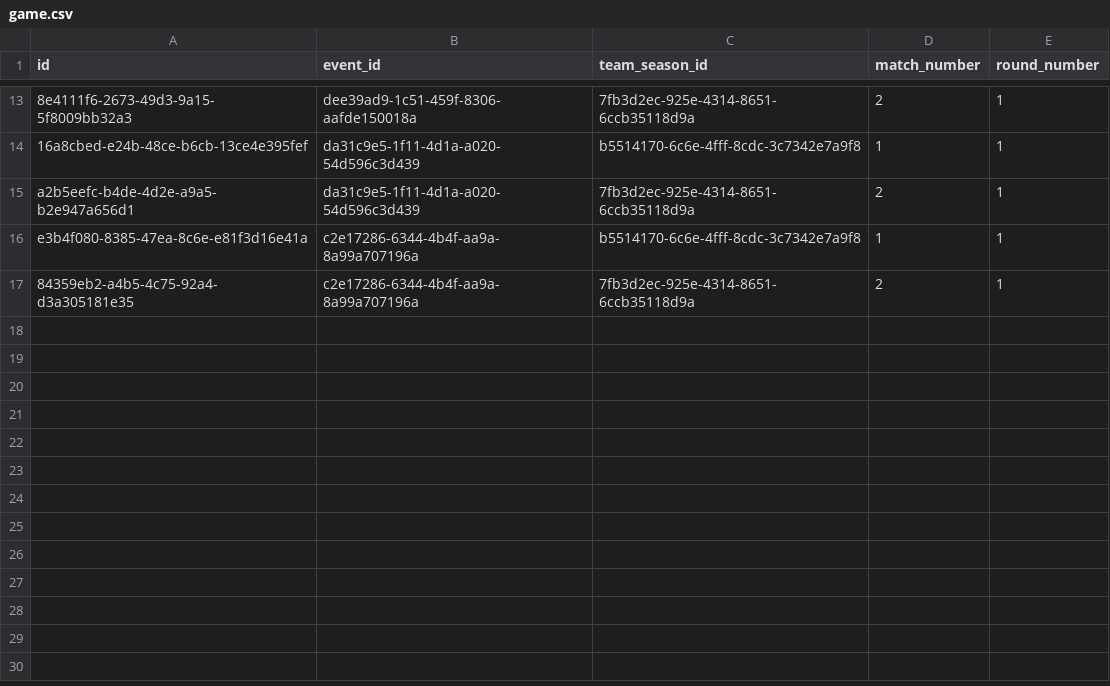
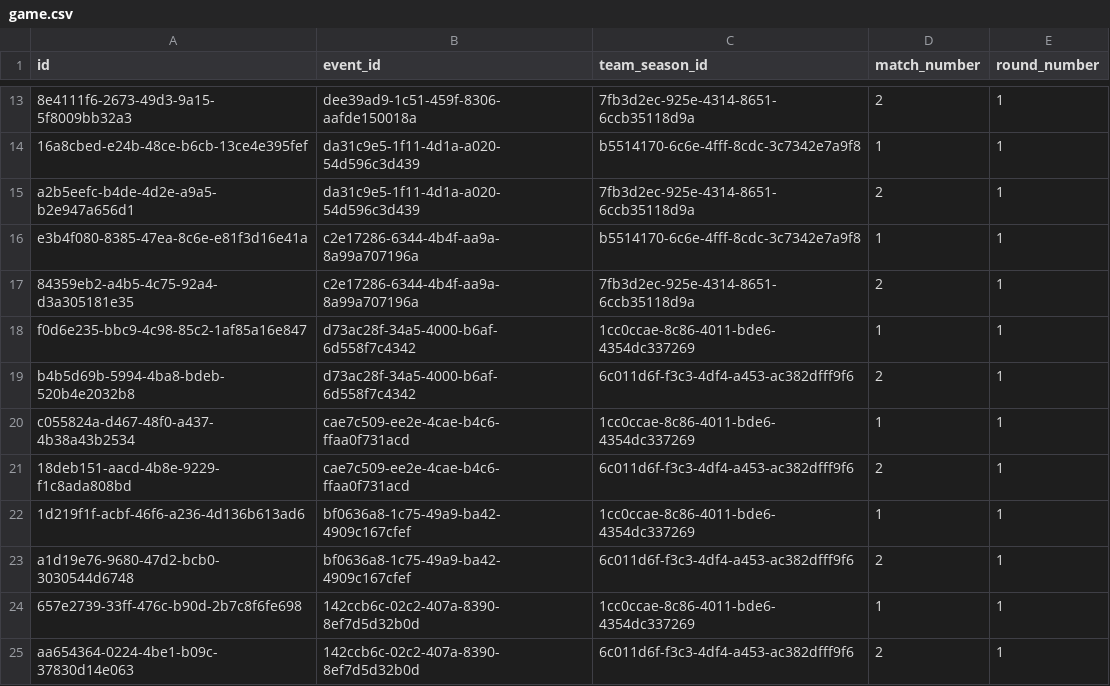
Before and after one commit to AmbidextrousCoatie/league_analyzer, a CSV file: sample_data/relational_csv/game.csv, drawn as a sheet; only a part is shown, gaps mark what is left out; the diff names each change by its address in the sheet, - before the commit and + after, or states it on an @@ line.

```diff
--- a/sample_data/relational_csv/game.csv
+++ b/sample_data/relational_csv/game.csv
+row 18: f0d6e235-bbc9-4c98-85c2-1af85a16e847 | d73ac28f-34a5-4000-b6af-6d558f7c4342 | 1cc0ccae-8c86-4011-bde6-4354dc337269 | 1 | 1
+row 19: b4b5d69b-5994-4ba8-bdeb-520b4e2032b8 | d73ac28f-34a5-4000-b6af-6d558f7c4342 | 6c011d6f-f3c3-4df4-a453-ac382dfff9f6 | 2 | 1
+row 20: c055824a-d467-48f0-a437-4b38a43b2534 | cae7c509-ee2e-4cae-b4c6-ffaa0f731acd | 1cc0ccae-8c86-4011-bde6-4354dc337269 | 1 | 1
+row 21: 18deb151-aacd-4b8e-9229-f1c8ada808bd | cae7c509-ee2e-4cae-b4c6-ffaa0f731acd | 6c011d6f-f3c3-4df4-a453-ac382dfff9f6 | 2 | 1
+row 22: 1d219f1f-acbf-46f6-a236-4d136b613ad6 | bf0636a8-1c75-49a9-ba42-4909c167cfef | 1cc0ccae-8c86-4011-bde6-4354dc337269 | 1 | 1
+row 23: a1d19e76-9680-47d2-bcb0-3030544d6748 | bf0636a8-1c75-49a9-ba42-4909c167cfef | 6c011d6f-f3c3-4df4-a453-ac382dfff9f6 | 2 | 1
+row 24: 657e2739-33ff-476c-b90d-2b7c8f6fe698 | 142ccb6c-02c2-407a-8390-8ef7d5d32b0d | 1cc0ccae-8c86-4011-bde6-4354dc337269 | 1 | 1
+row 25: aa654364-0224-4be1-b09c-37830d14e063 | 142ccb6c-02c2-407a-8390-8ef7d5d32b0d | 6c011d6f-f3c3-4df4-a453-ac382dfff9f6 | 2 | 1
```
Also changed, not shown: sample_data/relational_csv/event.csv, sample_data/relational_csv/league_season.csv, 9 other files.
